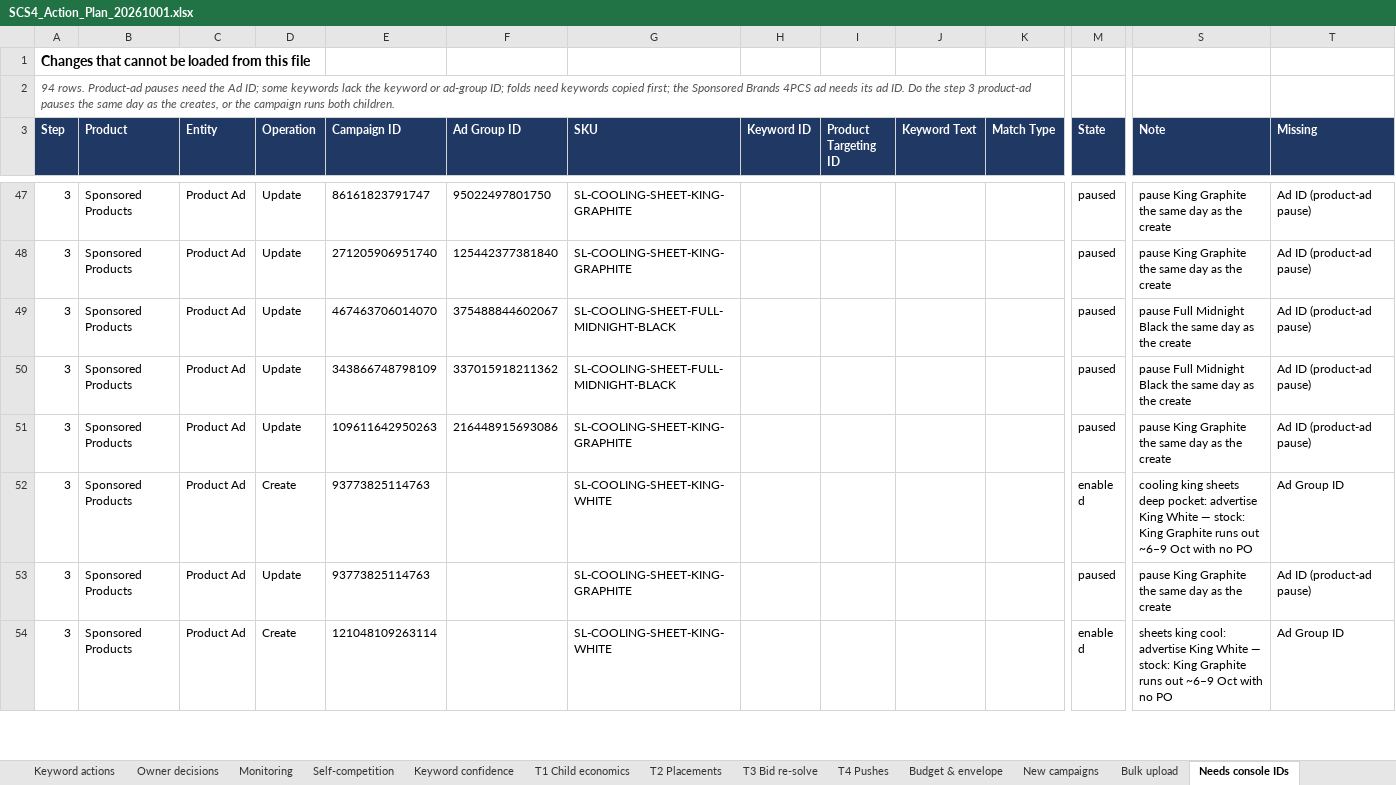
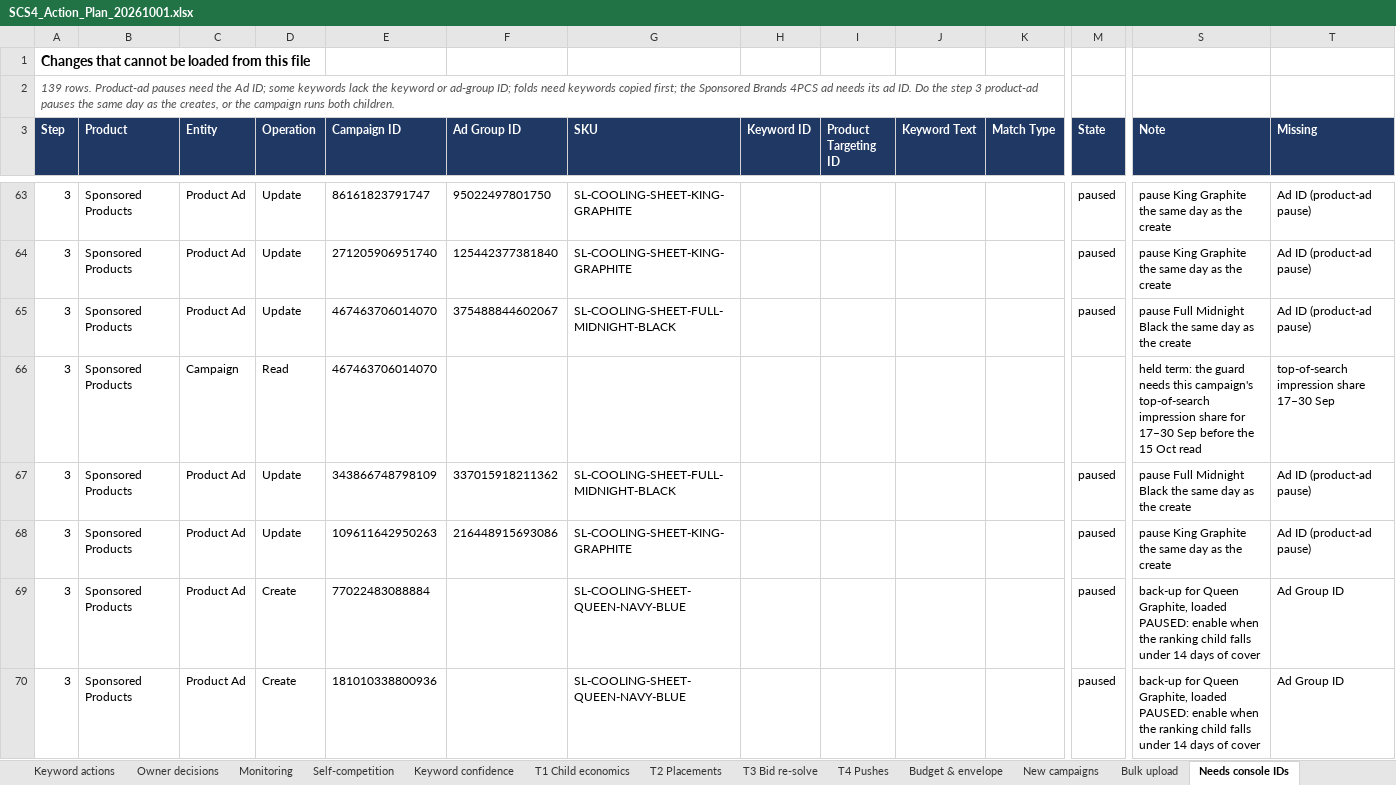
Before and after one commit to zarlish-web/PPC-Audit-, an Excel workbook: reviews/SCS4-20260929/SCS4_Action_Plan_20261001.xlsx, sheet Needs console IDs, drawn as a sheet; only a part is shown, gaps mark what is left out; the shorter side is filled out with more unchanged rows; values as stored, in another font and other column widths than the file's, no borders; rows hold the shown columns only; the diff covers the shown part only; the diff names each change by its address in the sheet, - before the commit and + after, or states it on an @@ line.

```diff
--- a/reviews/SCS4-20260929/SCS4_Action_Plan_20261001.xlsx (sheet Needs console IDs)
+++ b/reviews/SCS4-20260929/SCS4_Action_Plan_20261001.xlsx (sheet Needs console IDs)
-A2 (Step): 94 rows. Product-ad…
+A2 (Step): 139 rows. Product-ad…
+row 66: 3 | Sponsored Products | Campaign | Read | 467463706014070 |  |  |  |  |  |  |  | held term: the guard needs this campaign's top-of-search impression share for 17–30 Sep before the 15 Oct read | top-of-search impression share 17–30 Sep
+row 69: 3 | Sponsored Products | Product Ad | Create | 77022483088884 |  | SL-COOLING-SHEET-QUEEN-NAVY-BLUE |  |  |  |  | paused | back-up for Queen Graphite, loaded PAUSED: enable when the ranking child falls under 14 days of cover | Ad Group ID
+row 70: 3 | Sponsored Products | Product Ad | Create | 181010338800936 |  | SL-COOLING-SHEET-QUEEN-NAVY-BLUE |  |  |  |  | paused | back-up for Queen Graphite, loaded PAUSED: enable when the ranking child falls under 14 days of cover | Ad Group ID
```
Also changed, not shown: 42 added rows elsewhere in this sheet, sheet Action list, sheet Bulk upload, sheet T3 Bid re-solve, sheet E Campaigns, sheet E Audit review, sheet Review fixes, 9 more sheets, 1 other file.
